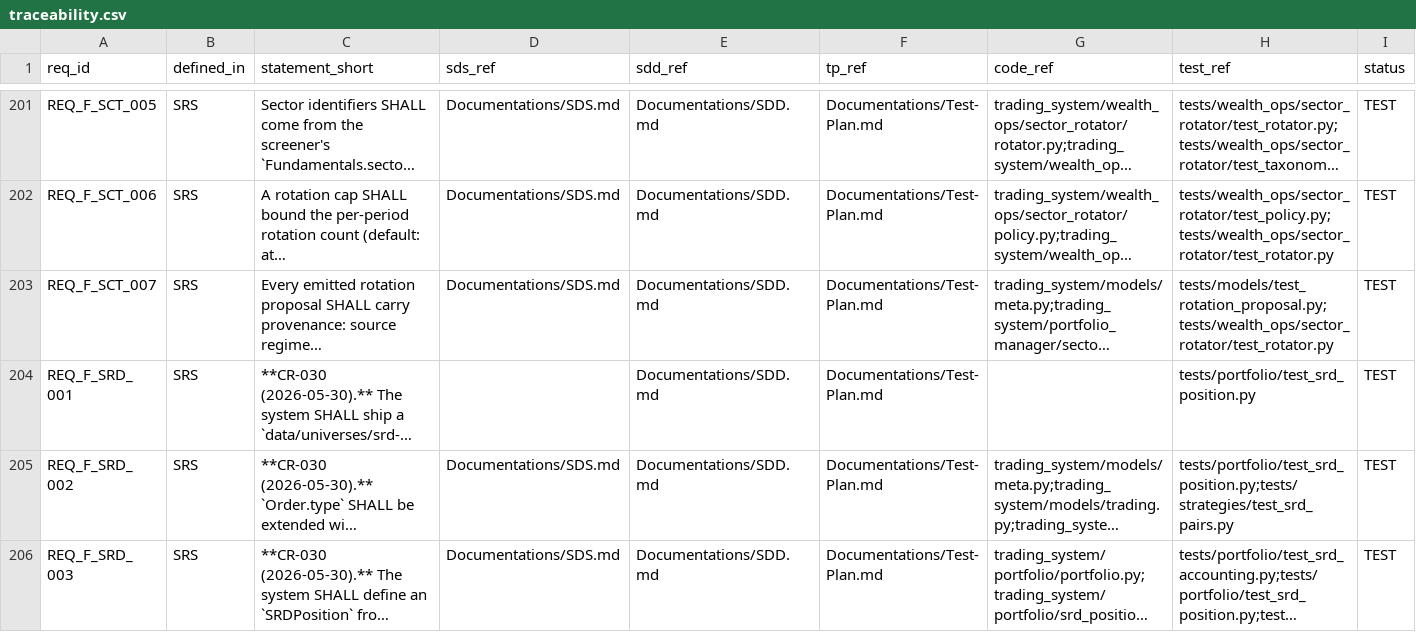
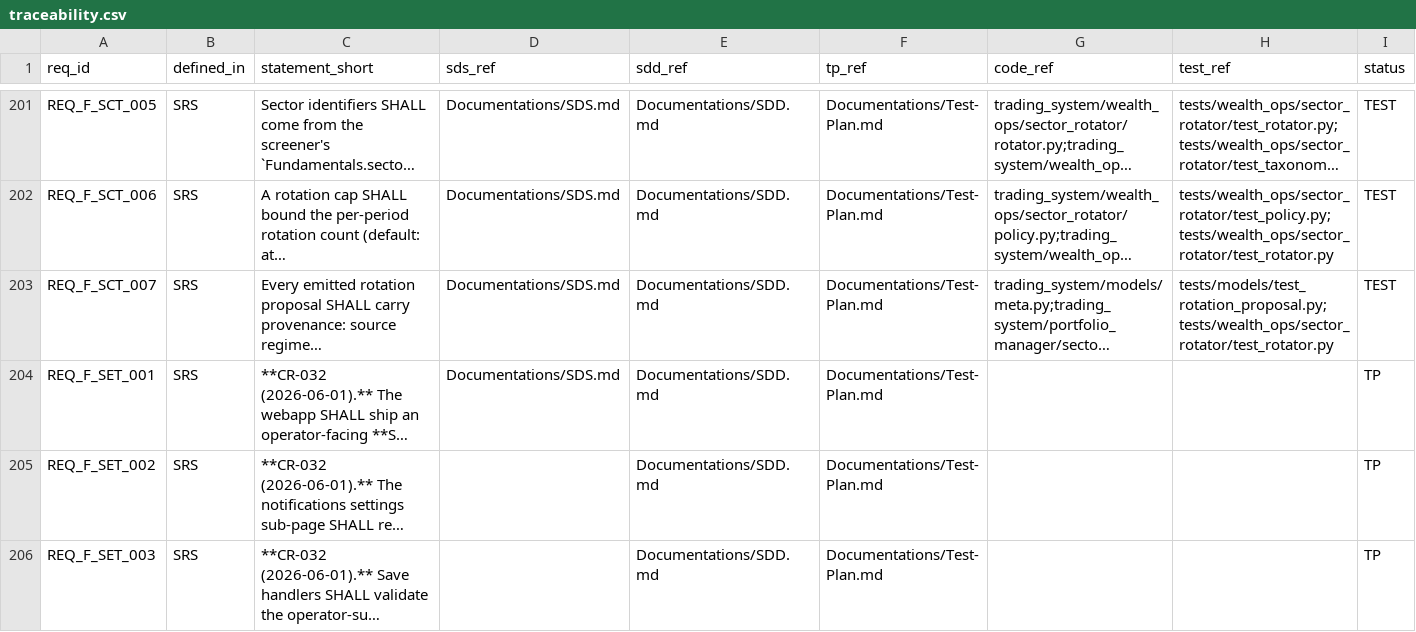
Before and after one commit to lfazio/trading-bot, a CSV file: docs/traceability.csv, drawn as a sheet; only a part is shown, gaps mark what is left out; the shorter side is filled out with more unchanged rows; long unchanged cells end in …; the diff covers the shown part only; the diff names each change by its address in the sheet, - before the commit and + after, or states it on an @@ line.

```diff
--- a/docs/traceability.csv
+++ b/docs/traceability.csv
+row 204: REQ_F_SET_001 | SRS | **CR-032 (2026-06-01).** The webapp SHALL ship an operator-facing **S… | Documentations/SDS.md | Documentations/SDD.md | Documentations/Test-Plan.md |  |  | TP
+row 205: REQ_F_SET_002 | SRS | **CR-032 (2026-06-01).** The notifications settings sub-page SHALL re… |  | Documentations/SDD.md | Documentations/Test-Plan.md |  |  | TP
+row 206: REQ_F_SET_003 | SRS | **CR-032 (2026-06-01).** Save handlers SHALL validate the operator-su… |  | Documentations/SDD.md | Documentations/Test-Plan.md |  |  | TP
```
Also changed, not shown: 7 added rows and 1 edited cell elsewhere in this file.
